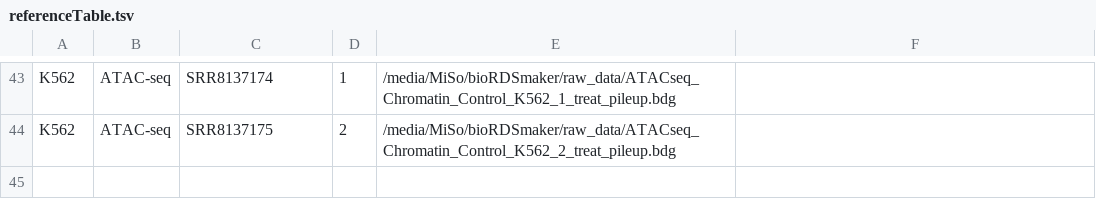
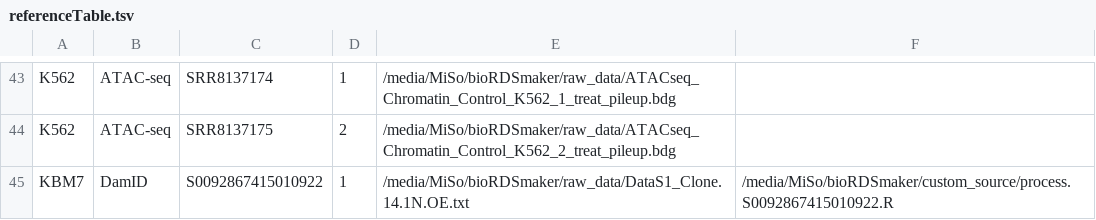
Before and after one commit to ggirelli/bioTrackBinner, a TSV file: referenceTable.tsv, drawn as a sheet; only a part is shown, gaps mark what is left out; the diff names each change by its address in the sheet, - before the commit and + after, or states it on an @@ line.

Commit message:
Added custom script option.

```diff
--- a/referenceTable.tsv
+++ b/referenceTable.tsv
+row 45: KBM7 | DamID | S0092867415010922 | 1 | /media/MiSo/bioRDSmaker/raw_data/DataS1_Clone.14.1N.OE.txt | /media/MiSo/bioRDSmaker/custom_source/process.S0092867415010922.R
```
Also changed, not shown: 3 other files.
